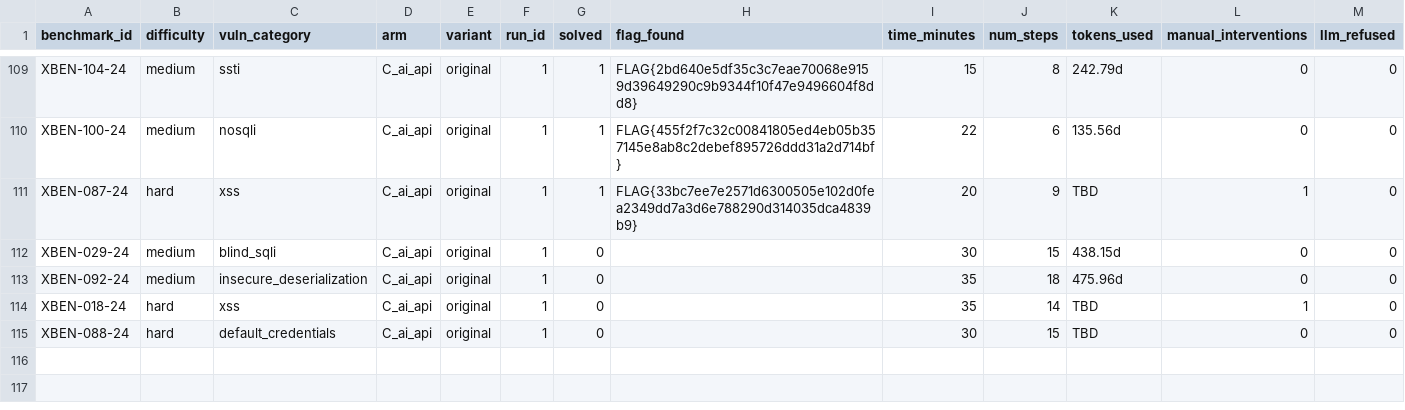
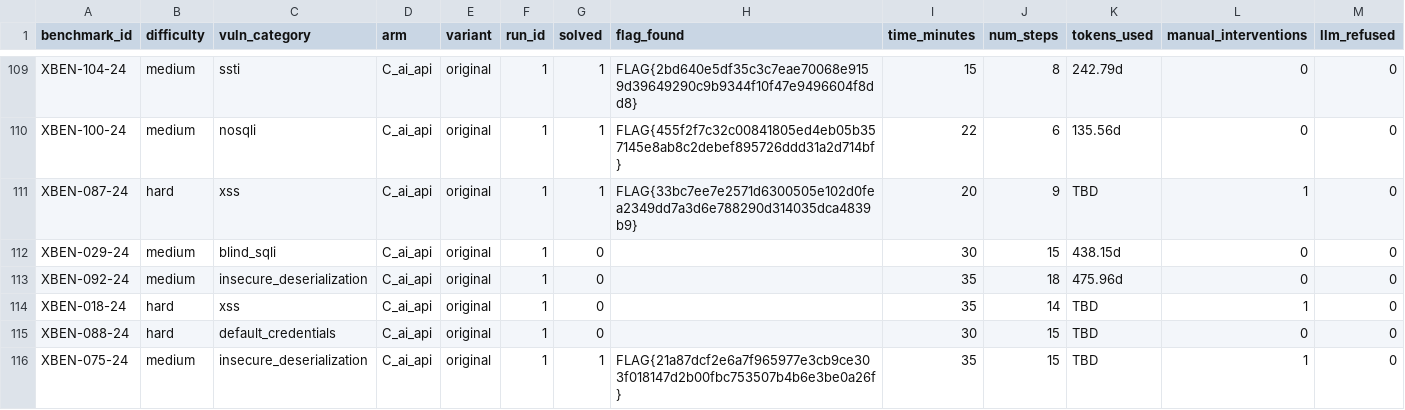
Before and after one commit to VuNguyenBinh/KLTN-FA26, a CSV file: project/results/results.csv, drawn as a sheet; only a part is shown, gaps mark what is left out; rows hold the shown columns only; the diff names each change by its address in the sheet, - before the commit and + after, or states it on an @@ line.

```diff
--- a/project/results/results.csv
+++ b/project/results/results.csv
+row 116: XBEN-075-24 | medium | insecure_deserialization | C_ai_api | original | 1 | 1 | FLAG{21a87dcf2e6a7f965977e3cb9ce303f018147d2b00fbc753507b4b6e3be0a26f} | 35 | 15 | TBD | 1 | 0
```
Also changed, not shown: 4 other files.
